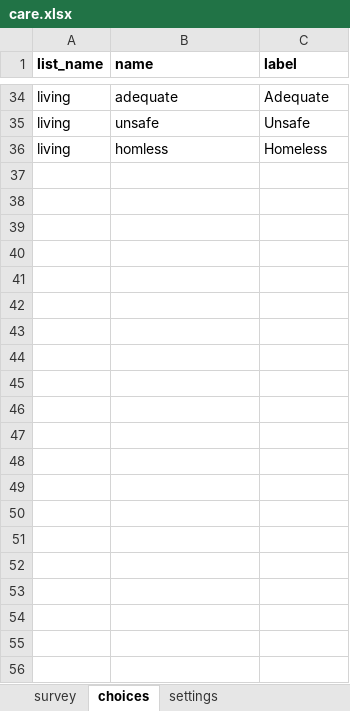
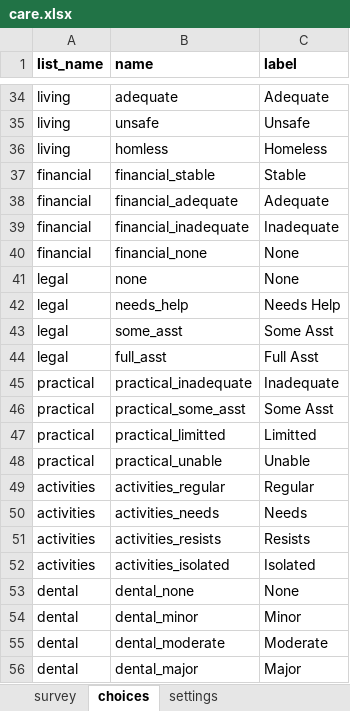
Before and after one commit to gitcliff/mydhi-cht-config, an Excel workbook: config/forms/app/care.xlsx, sheet choices, drawn as a sheet; only a part is shown, gaps mark what is left out; values as stored, in another font and other column widths than the file's, no borders; charts and pictures not drawn; the diff names each change by its address in the sheet, - before the commit and + after, or states it on an @@ line.

Commit message:
care:updating the level of care assessment form

```diff
--- a/config/forms/app/care.xlsx (sheet choices)
+++ b/config/forms/app/care.xlsx (sheet choices)
+row 37: financial | financial_stable | Stable
+row 38: financial | financial_adequate | Adequate
+row 39: financial | financial_inadequate | Inadequate
+row 40: financial | financial_none | None
+row 41: legal | none | None
+row 42: legal | needs_help | Needs Help
+row 43: legal | some_asst | Some Asst
+row 44: legal | full_asst | Full Asst
+row 45: practical | practical_inadequate | Inadequate
+row 46: practical | practical_some_asst | Some Asst
+row 47: practical | practical_limitted | Limitted
+row 48: practical | practical_unable | Unable
+row 49: activities | activities_regular | Regular
+row 50: activities | activities_needs | Needs
+row 51: activities | activities_resists | Resists
+row 52: activities | activities_isolated | Isolated
+row 53: dental | dental_none | None
+row 54: dental | dental_minor | Minor
+row 55: dental | dental_moderate | Moderate
+row 56: dental | dental_major | Major
```
Also changed, not shown: sheet survey, 1 other file.
